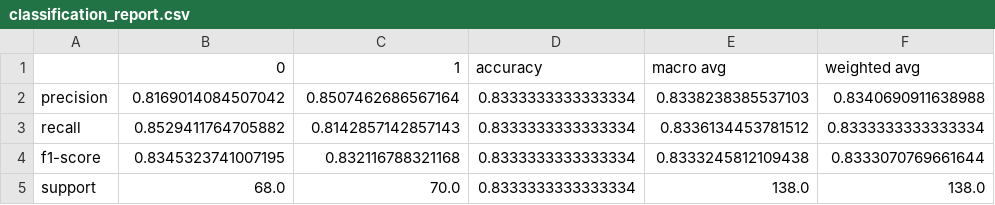
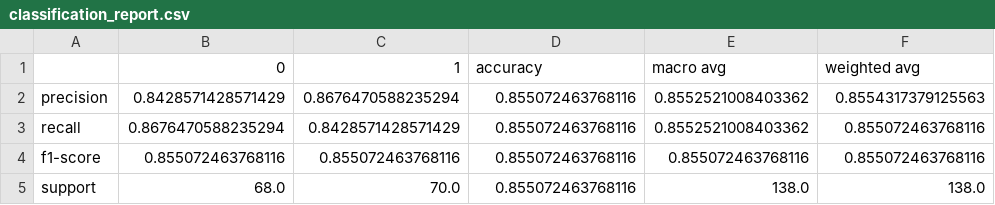
Before and after one commit to UBC-MDS/DSCI_522_Group_412, a CSV file: results/classification_report.csv, drawn as a sheet.

```diff
--- a/results/classification_report.csv
+++ b/results/classification_report.csv
@@ -1,5 +1,5 @@
 ,0,1,accuracy,macro avg,weighted avg
-precision,0.8169014084507042,0.8507462686567164,0.8333333333333334,0.8338238385537103,0.8340690911638988
-recall,0.8529411764705882,0.8142857142857143,0.8333333333333334,0.8336134453781512,0.8333333333333334
-f1-score,0.8345323741007195,0.832116788321168,0.8333333333333334,0.8333245812109438,0.8333070769661644
-support,68.0,70.0,0.8333333333333334,138.0,138.0
+precision,0.8428571428571429,0.8676470588235294,0.855072463768116,0.8552521008403362,0.8554317379125563
+recall,0.8676470588235294,0.8428571428571429,0.855072463768116,0.8552521008403362,0.855072463768116
+f1-score,0.855072463768116,0.855072463768116,0.855072463768116,0.855072463768116,0.855072463768116
+support,68.0,70.0,0.855072463768116,138.0,138.0
```
Also changed, not shown: data/clean-train.csv, 9 other files.
